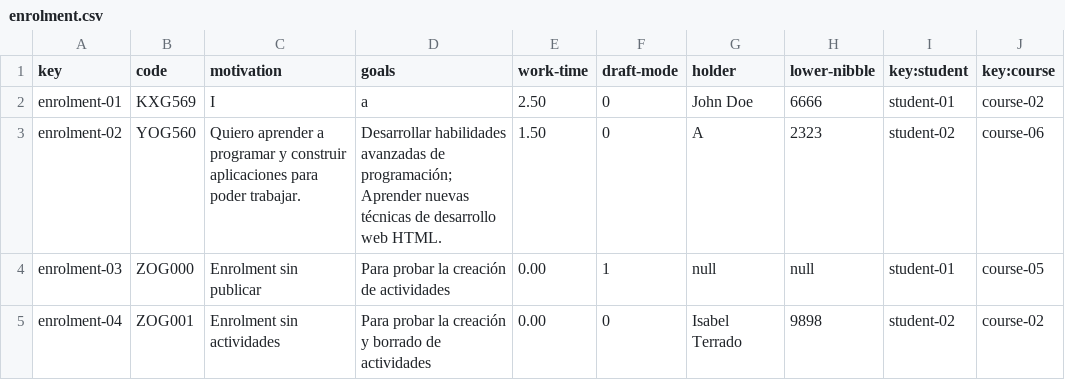
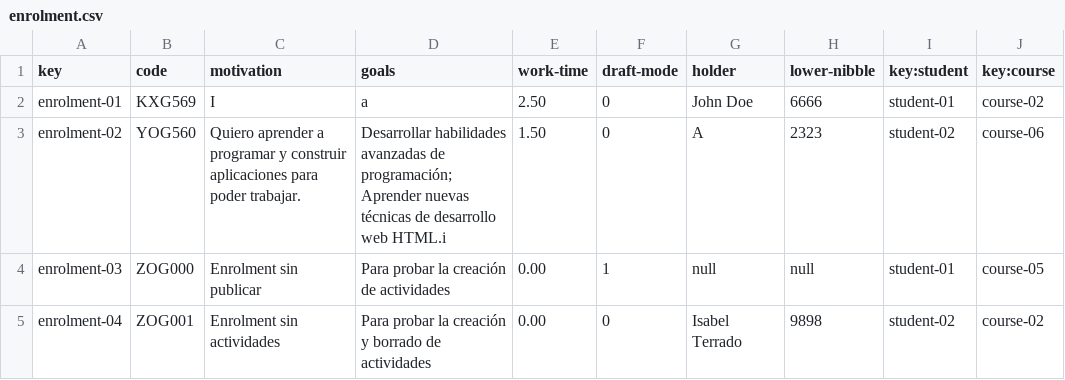
Before and after one commit to pgmarc/DP2-Project-C2.04.05, a CSV file: src/main/webapp/WEB-INF/resources/sample-data/enrolment.csv, drawn as a sheet.

```diff
--- a/src/main/webapp/WEB-INF/resources/sample-data/enrolment.csv
+++ b/src/main/webapp/WEB-INF/resources/sample-data/enrolment.csv
@@ -2,3 +2,3 @@ key,code,motivation,goals,work-time,draft-mode,holder,lower-nibble,key:student,k
 enrolment-01,KXG569,I,a,2.50,0,John Doe,6666,student-01,course-02
-enrolment-02,YOG560,Quiero aprender a programar y construir aplicaciones para poder trabajar.,Desarrollar habilidades avanzadas de programación; Aprender nuevas técnicas de desarrollo web HTML.,1.50,0,A,2323,student-02,course-06
+enrolment-02,YOG560,Quiero aprender a programar y construir aplicaciones para poder trabajar.,Desarrollar habilidades avanzadas de programación; Aprender nuevas técnicas de desarrollo web HTML.i,1.50,0,A,2323,student-02,course-06
 enrolment-03,ZOG000,Enrolment sin publicar,Para probar la creación de actividades,0.00,1,null,null,student-01,course-05
```
Also changed, not shown: 31 other files.
